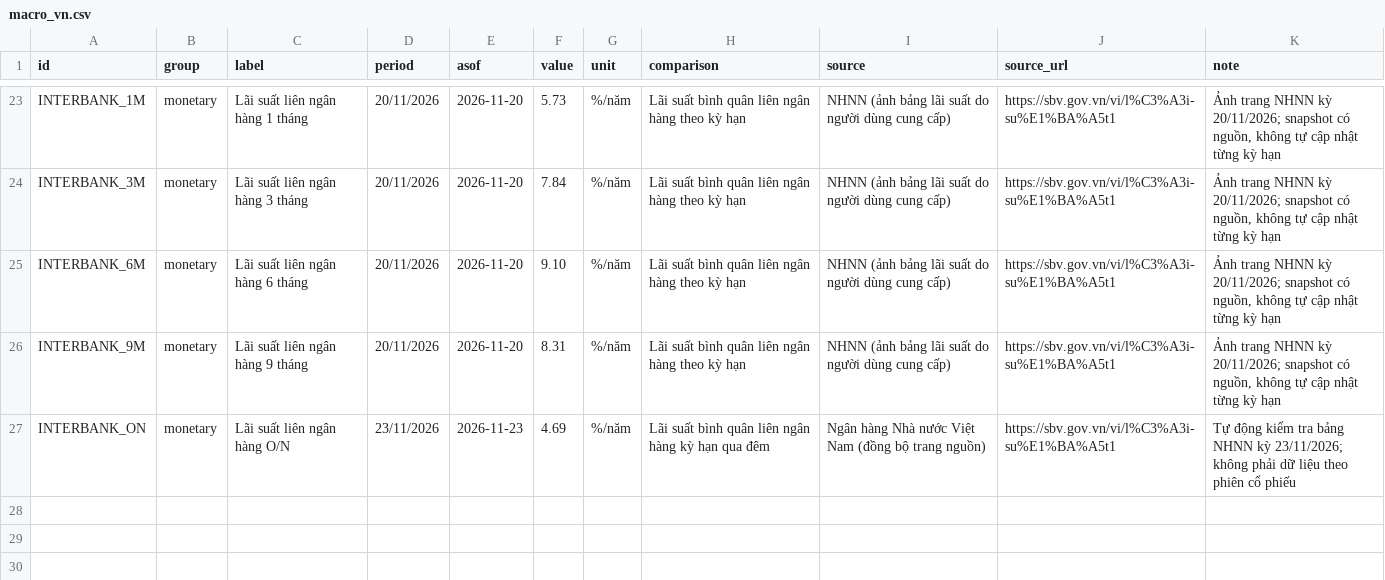
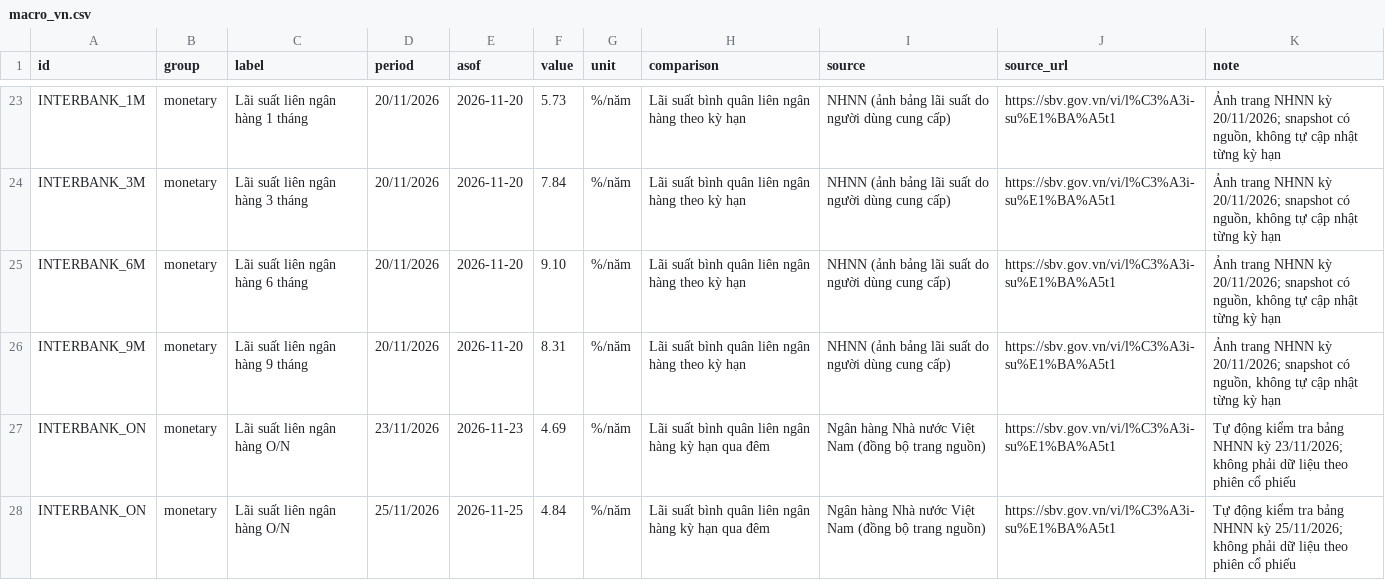
Before and after one commit to yunaduong2022-prog/tram-tin-hieu-ck, a CSV file: data/macro_vn.csv, drawn as a sheet; only a part is shown, gaps mark what is left out; the diff names each change by its address in the sheet, - before the commit and + after, or states it on an @@ line.

```diff
--- a/data/macro_vn.csv
+++ b/data/macro_vn.csv
+row 28: INTERBANK_ON | monetary | Lãi suất liên ngân hàng O/N | 25/11/2026 | 2026-11-25 | 4.84 | %/năm | Lãi suất bình quân liên ngân hàng kỳ hạn qua đêm | Ngân hàng Nhà nước Việt Nam (đồng bộ trang nguồn) | https://sbv.gov.vn/vi/l%C3%A3i-su%E1%BA%A5t1 | Tự động kiểm tra bảng NHNN kỳ 25/11/2026; không phải dữ liệu theo phiên cổ phiếu
```
